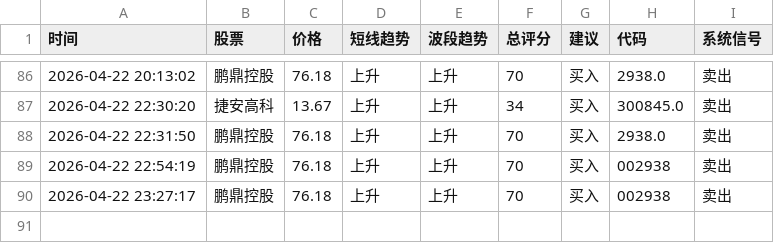
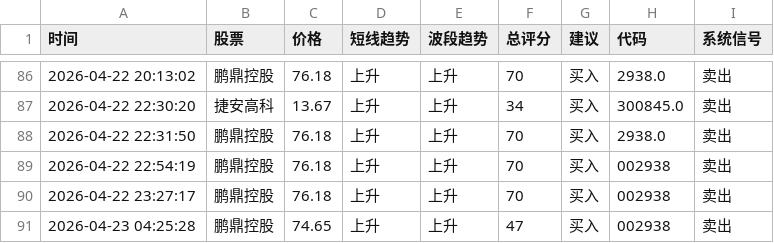
Before and after one commit to bashen2006/stock-ai-xuangu_system, a CSV file: records.csv, drawn as a sheet; only a part is shown, gaps mark what is left out; the diff names each change by its address in the sheet, - before the commit and + after, or states it on an @@ line.

Commit message:
update records.csv

```diff
--- a/records.csv
+++ b/records.csv
+row 91: 2026-04-23 04:25:28 | 鹏鼎控股 | 74.65 | 上升 | 上升 | 47 | 买入 | 002938 | 卖出
```
